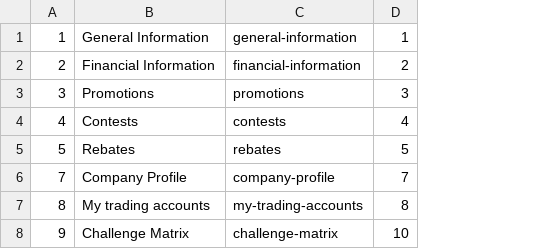
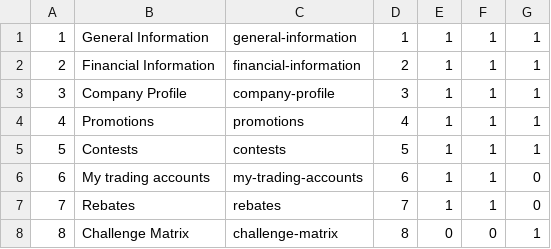
Before and after one commit to ywa5923/rebate-backend, a CSV file: Modules/Brokers/database/seeders/csv/default/categories.csv, drawn as a sheet; removed rows and columns are numbered as before the commit, all else as after; the diff names each change by its address in the sheet, - before the commit and + after, or states it on an @@ line.

Commit message:
Changed options_categories table

```diff
--- a/Modules/Brokers/database/seeders/csv/default/categories.csv
+++ b/Modules/Brokers/database/seeders/csv/default/categories.csv
+column E, rows 1-5: all 1; rows 7-8: 1 | 0
+column F, rows 1-5: all 1; rows 7-8: 1 | 0
+column G, rows 1-5: all 1; rows 7-8: 0 | 1
-B3: Promotions
+B3: Company Profile
-C3: promotions
+C3: company-profile
-B4: Contests
+B4: Promotions
-C4: contests
+C4: promotions
-B5: Rebates
+B5: Contests
-C5: rebates
+C5: contests
+row 6: 6 | My trading accounts | my-trading-accounts | 6 | 1 | 1 | 0
-B7: Company Profile
+B7: Rebates
-C7: company-profile
+C7: rebates
-B8: My trading accounts
+B8: Challenge Matrix
-C8: my-trading-accounts
+C8: challenge-matrix
-row 8: 9 | Challenge Matrix | challenge-matrix | 10
```
Also changed, not shown: 9 other files.
